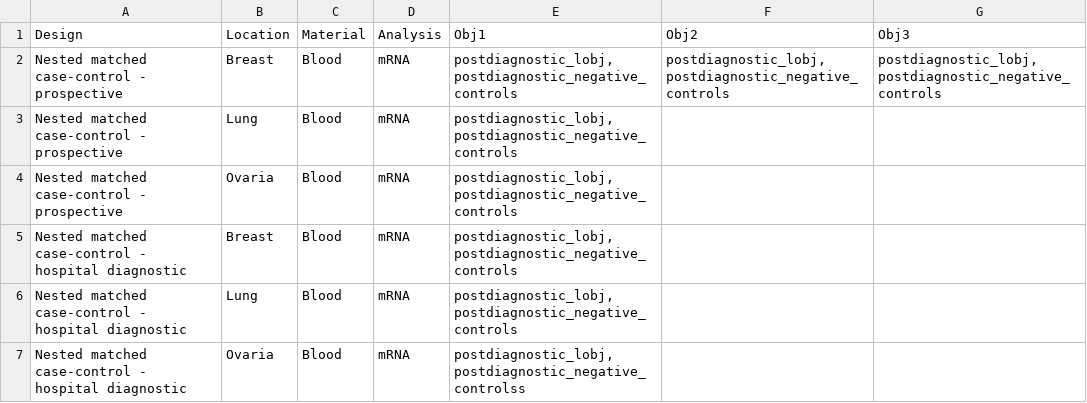
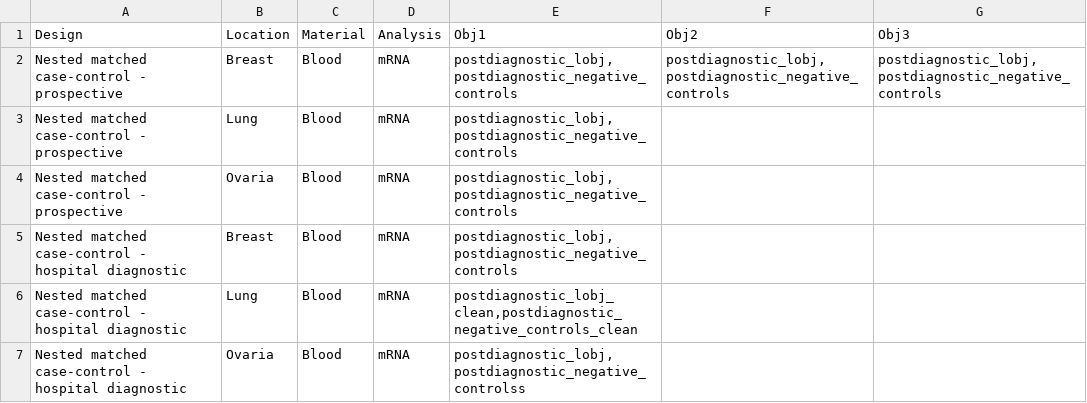
Before and after one commit to uit-hdl/pippeline, a CSV file: shiny/options.csv, drawn as a sheet.

```diff
--- a/shiny/options.csv
+++ b/shiny/options.csv
@@ -5,3 +5,3 @@
 "Nested matched case-control - hospital diagnostic","Breast","Blood","mRNA","postdiagnostic_lobj,postdiagnostic_negative_controls",,
-"Nested matched case-control - hospital diagnostic","Lung","Blood","mRNA","postdiagnostic_lobj,postdiagnostic_negative_controls",,
+"Nested matched case-control - hospital diagnostic","Lung","Blood","mRNA","postdiagnostic_lobj_clean,postdiagnostic_negative_controls_clean",,
 "Nested matched case-control - hospital diagnostic","Ovaria","Blood","mRNA","postdiagnostic_lobj,postdiagnostic_negative_controlss",,
```
Also changed, not shown: 1 other file.
